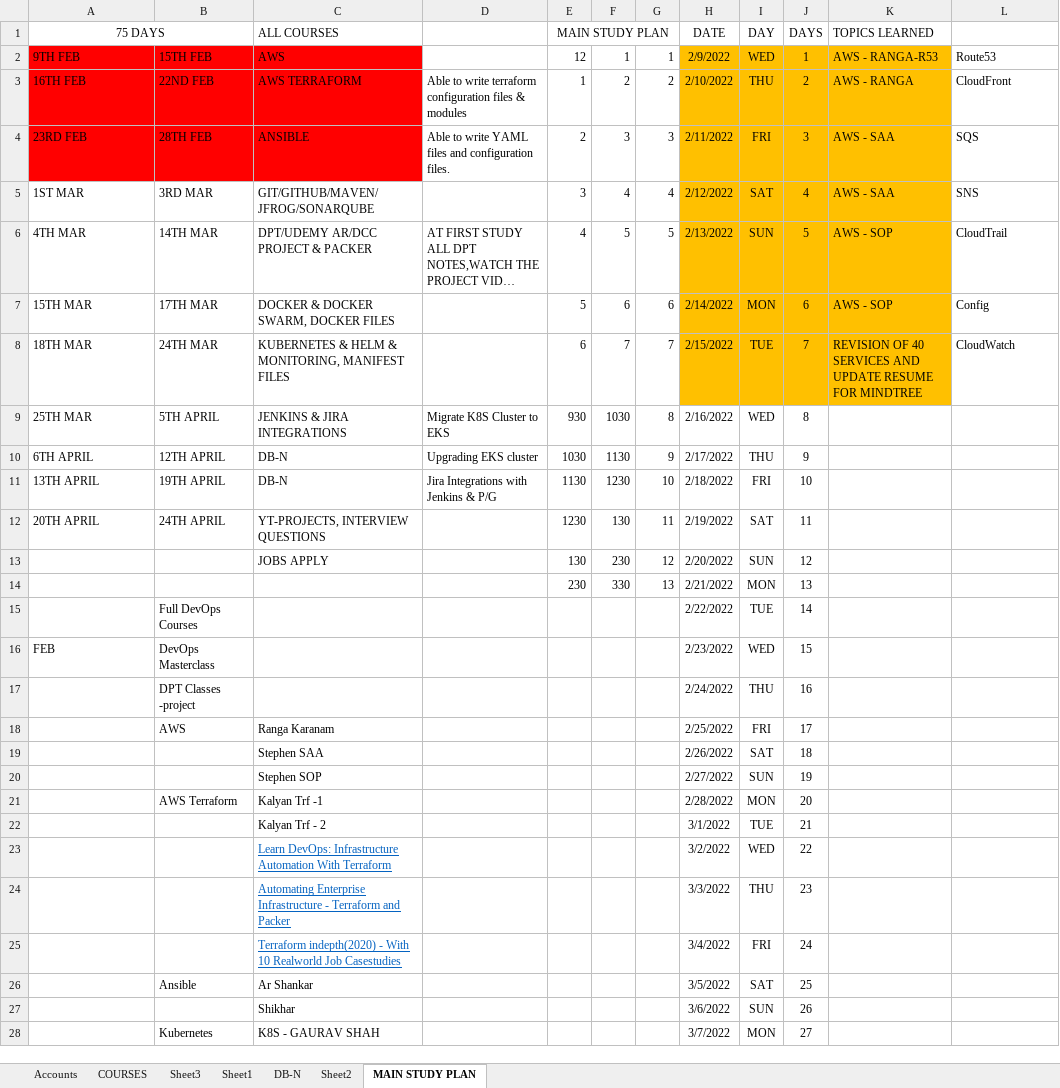
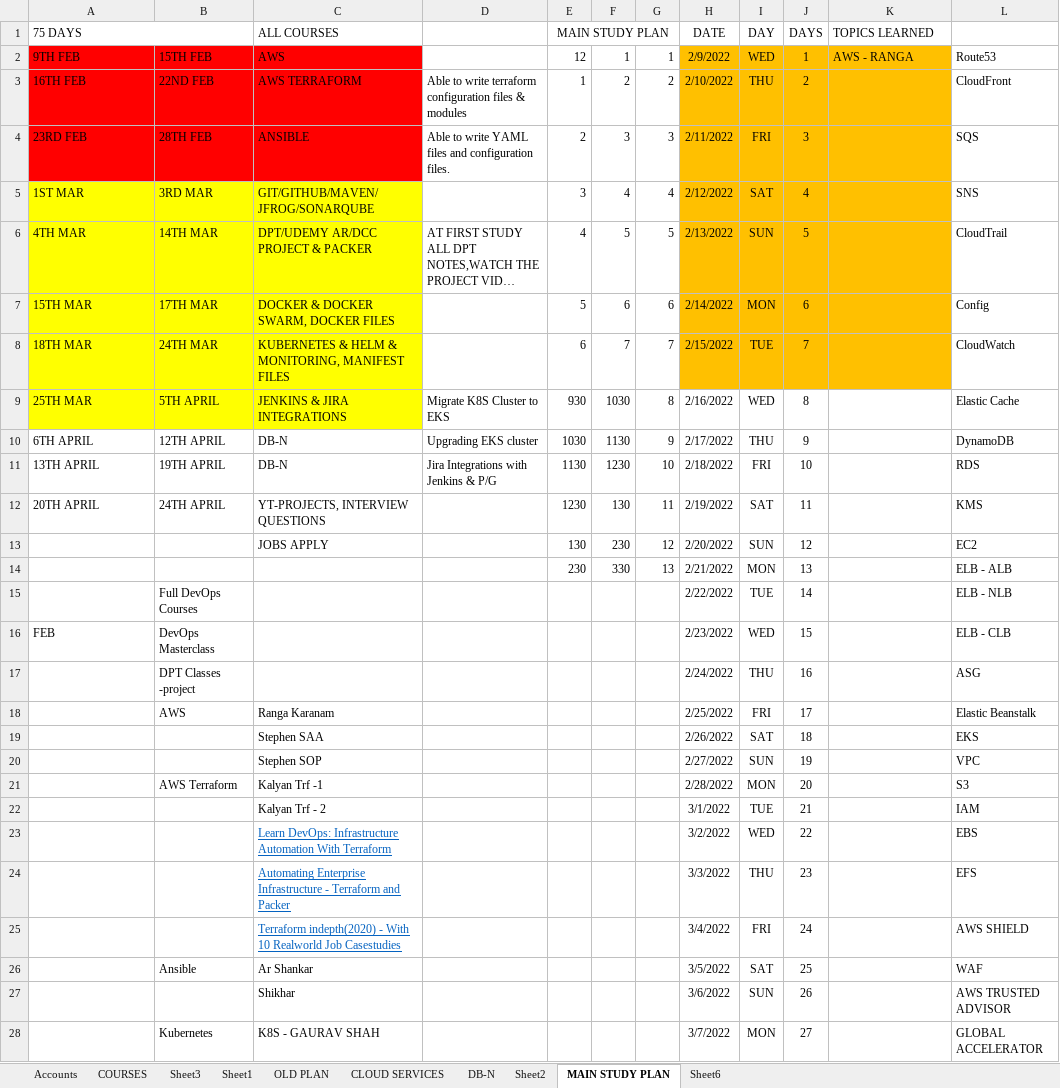
Before and after one commit to avardhineni/DevOps-Projects, an Excel workbook: AVK_DevOps_Plan1.xlsx, sheet MAIN STUDY PLAN, drawn as a sheet; only a part is shown; long unchanged cells end in …; values as stored, in another font and other column widths than the file's, no borders; the diff covers the shown part only; the diff names each change by its address in the sheet, - before the commit and + after, or states it on an @@ line.

```diff
--- a/AVK_DevOps_Plan1.xlsx (sheet MAIN STUDY PLAN)
+++ b/AVK_DevOps_Plan1.xlsx (sheet MAIN STUDY PLAN)
+sheet tab: OLD PLAN
+sheet tab: CLOUD SERVICES
+sheet tab: Sheet6
-A1 alignment: center
+A1 alignment: left
-K2 (TOPICS LEARNED): AWS - RANGA-R53
+K2 (TOPICS LEARNED): AWS - RANGA
-K3 (TOPICS LEARNED): AWS - RANGA
+K3 (TOPICS LEARNED): (empty)
-K4:K5 (TOPICS LEARNED): AWS - SAA
+K4:K5 (TOPICS LEARNED): (empty)
-A5:C9 fill: none
+A5:C9 fill: #FFFF00
-K6:K7 (TOPICS LEARNED): AWS - SOP
+K6:K7 (TOPICS LEARNED): (empty)
-K8 (TOPICS LEARNED): REVISION OF 40 SERVICES AND UPDATE RESUME FOR MINDTREE
+K8 (TOPICS LEARNED): (empty)
-L9: (empty)
+L9: Elastic Cache
-L10: (empty)
+L10: DynamoDB
-L11: (empty)
+L11: RDS
-L12: (empty)
+L12: KMS
-L13: (empty)
+L13: EC2
-L14: (empty)
+L14: ELB - ALB
-L15: (empty)
+L15: ELB - NLB
-L16: (empty)
+L16: ELB - CLB
-L17: (empty)
+L17: ASG
-L18: (empty)
+L18: Elastic Beanstalk
-L19: (empty)
+L19: EKS
-L20: (empty)
+L20: VPC
-L21: (empty)
+L21: S3
-L22: (empty)
+L22: IAM
-L23: (empty)
+L23: EBS
-L24: (empty)
+L24: EFS
-L25: (empty)
+L25: AWS SHIELD
-L26: (empty)
+L26: WAF
-L27: (empty)
+L27: AWS TRUSTED ADVISOR
-L28: (empty)
+L28: GLOBAL ACCELERATOR
```
Also changed, not shown: 16 edited cells elsewhere in this sheet, sheet Accounts, 1 other file.
